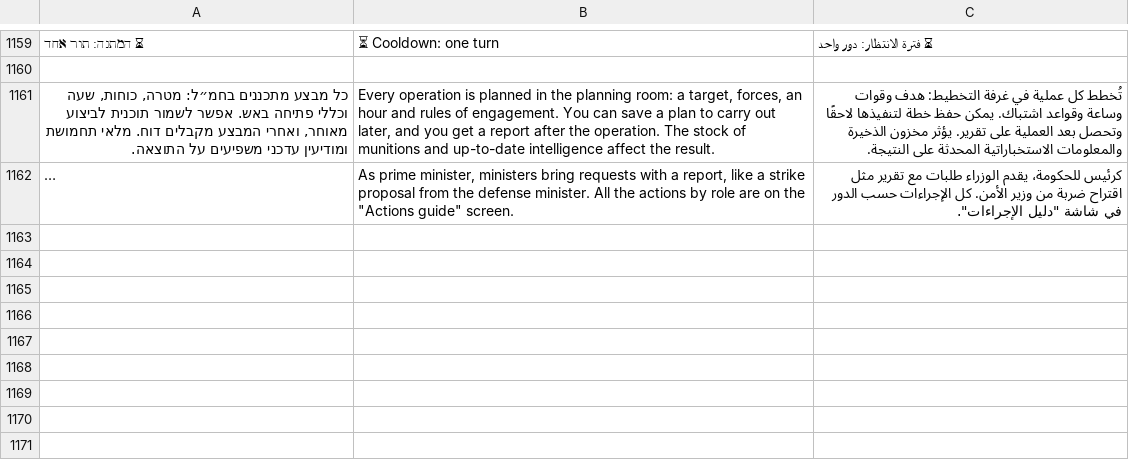
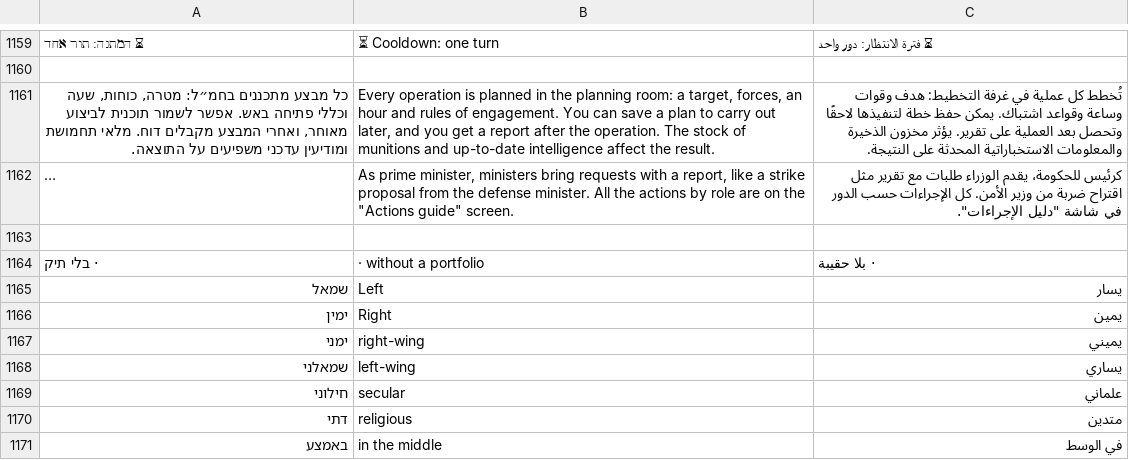
Before and after one commit to bareltzoordeker-hue/MY-GAME, a TSV file: docs/tr/extra3.tsv, drawn as a sheet; only a part is shown, gaps mark what is left out; long unchanged cells end in …; the diff names each change by its address in the sheet, - before the commit and + after, or states it on an @@ line.

```diff
--- a/docs/tr/extra3.tsv
+++ b/docs/tr/extra3.tsv
+row 1163: (empty)
+row 1164: · בלי תיק | · without a portfolio | · بلا حقيبة
+row 1165: שמאל | Left | يسار
+row 1166: ימין | Right | يمين
+row 1167: ימני | right-wing | يميني
+row 1168: שמאלני | left-wing | يساري
+row 1169: חילוני | secular | علماني
+row 1170: דתי | religious | متدين
+row 1171: באמצע | in the middle | في الوسط
```
Also changed, not shown: 4 other files.
